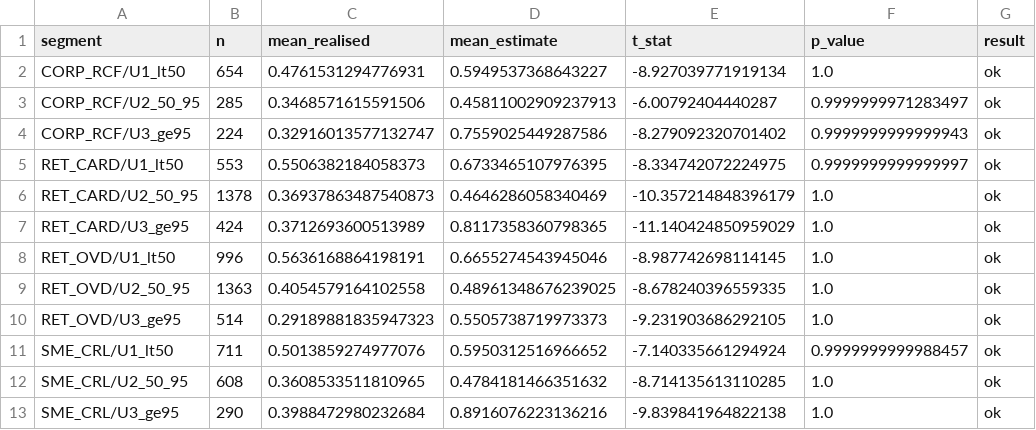
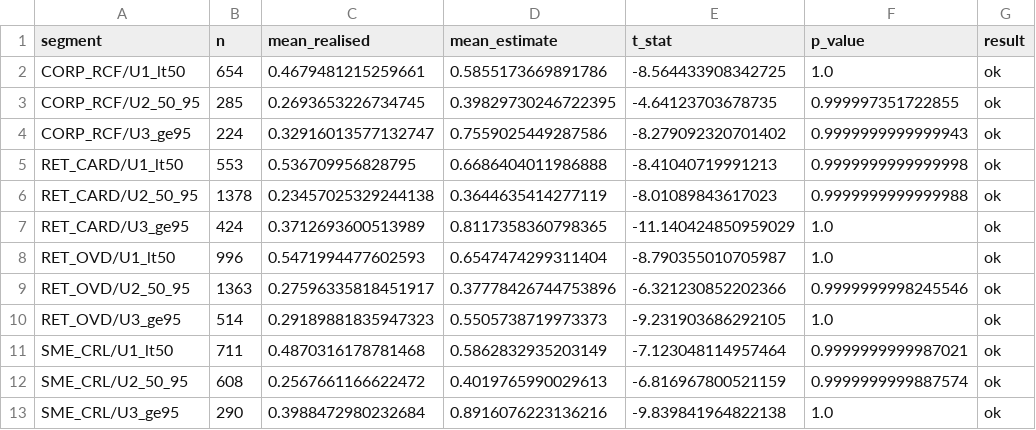
Before and after one commit to cccccc-ww-xxx/EAD-CCF, a CSV file: outputs/python/ttest_final.csv, drawn as a sheet.

```diff
--- a/outputs/python/ttest_final.csv
+++ b/outputs/python/ttest_final.csv
@@ -1,13 +1,13 @@
 segment,n,mean_realised,mean_estimate,t_stat,p_value,result
-CORP_RCF/U1_lt50,654,0.4761531294776931,0.5949537368643227,-8.927039771919134,1.0,ok
-CORP_RCF/U2_50_95,285,0.3468571615591506,0.45811002909237913,-6.00792404440287,0.9999999971283497,ok
+CORP_RCF/U1_lt50,654,0.4679481215259661,0.5855173669891786,-8.564433908342725,1.0,ok
+CORP_RCF/U2_50_95,285,0.2693653226734745,0.39829730246722395,-4.64123703678735,0.999997351722855,ok
 CORP_RCF/U3_ge95,224,0.32916013577132747,0.7559025449287586,-8.279092320701402,0.9999999999999943,ok
-RET_CARD/U1_lt50,553,0.5506382184058373,0.6733465107976395,-8.334742072224975,0.9999999999999997,ok
-RET_CARD/U2_50_95,1378,0.36937863487540873,0.4646286058340469,-10.357214848396179,1.0,ok
+RET_CARD/U1_lt50,553,0.536709956828795,0.6686404011986888,-8.41040719991213,0.9999999999999998,ok
+RET_CARD/U2_50_95,1378,0.23457025329244138,0.3644635414277119,-8.01089843617023,0.9999999999999988,ok
 RET_CARD/U3_ge95,424,0.3712693600513989,0.8117358360798365,-11.140424850959029,1.0,ok
-RET_OVD/U1_lt50,996,0.5636168864198191,0.6655274543945046,-8.987742698114145,1.0,ok
-RET_OVD/U2_50_95,1363,0.4054579164102558,0.48961348676239025,-8.678240396559335,1.0,ok
+RET_OVD/U1_lt50,996,0.5471994477602593,0.6547474299311404,-8.790355010705987,1.0,ok
+RET_OVD/U2_50_95,1363,0.27596335818451917,0.37778426744753896,-6.321230852202366,0.9999999998245546,ok
 RET_OVD/U3_ge95,514,0.29189881835947323,0.5505738719973373,-9.231903686292105,1.0,ok
-SME_CRL/U1_lt50,711,0.5013859274977076,0.5950312516966652,-7.140335661294924,0.9999999999988457,ok
-SME_CRL/U2_50_95,608,0.3608533511810965,0.4784181466351632,-8.714135613110285,1.0,ok
+SME_CRL/U1_lt50,711,0.4870316178781468,0.5862832935203149,-7.123048114957464,0.9999999999987021,ok
+SME_CRL/U2_50_95,608,0.2567661166622472,0.4019765990029613,-6.816967800521159,0.9999999999887574,ok
 SME_CRL/U3_ge95,290,0.3988472980232684,0.8916076223136216,-9.839841964822138,1.0,ok
```
Also changed, not shown: outputs/python/application.csv, outputs/python/downturn.csv, 23 other files.
